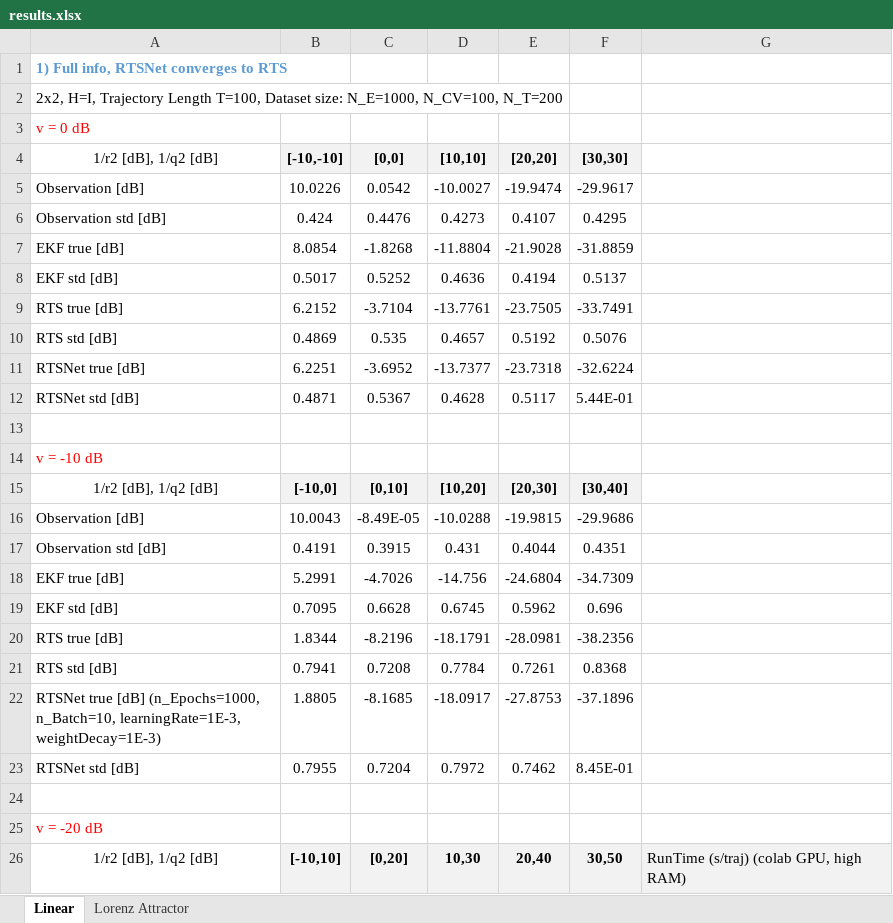
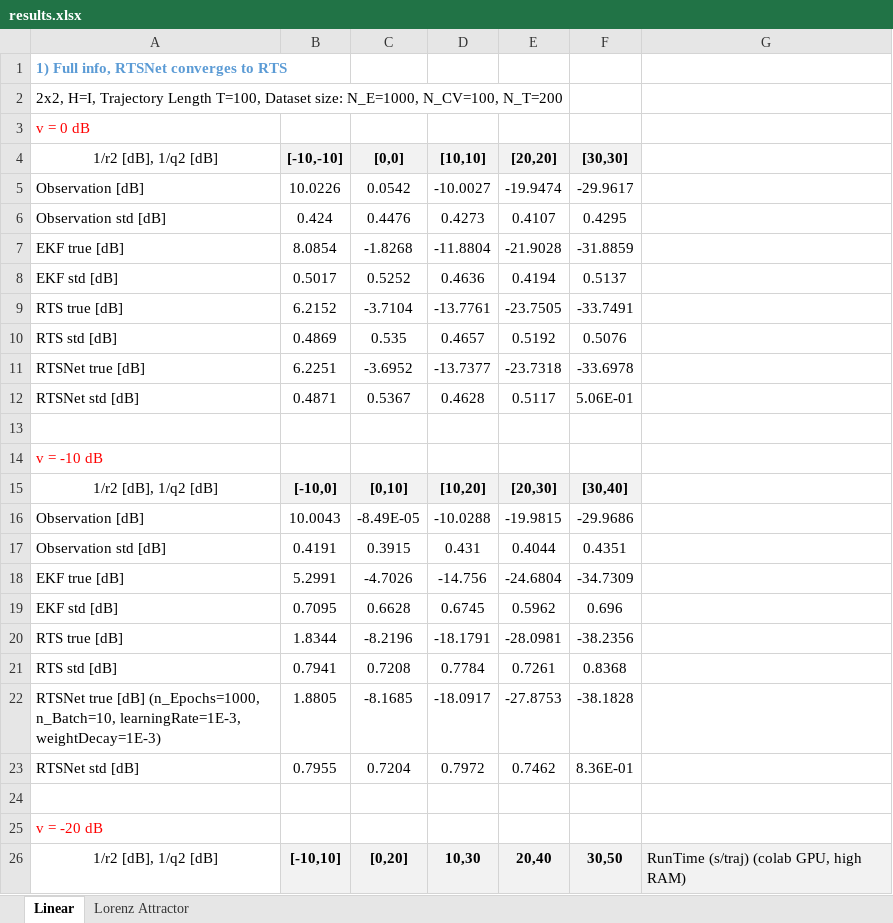
Before and after one commit to KalmanNet/RTSNet_TSP, an Excel workbook: results.xlsx, sheet Linear, drawn as a sheet; only a part is shown; values as stored, in another font and other column widths than the file's, no borders; the diff covers the shown part only; the diff names each change by its address in the sheet, - before the commit and + after, or states it on an @@ line.

```diff
--- a/results.xlsx (sheet Linear)
+++ b/results.xlsx (sheet Linear)
-F11 ([30,30]): -32.6224
+F11 ([30,30]): -33.6978
-F12 ([30,30]): 5.44E-01
+F12 ([30,30]): 5.06E-01
-F22 ([30,30]): -37.1896
+F22 ([30,30]): -38.1828
-F23 ([30,30]): 8.45E-01
+F23 ([30,30]): 8.36E-01
```
Also changed, not shown: 5 added rows, 2 removed rows and 18 edited cells elsewhere in this sheet, 9 other files.
